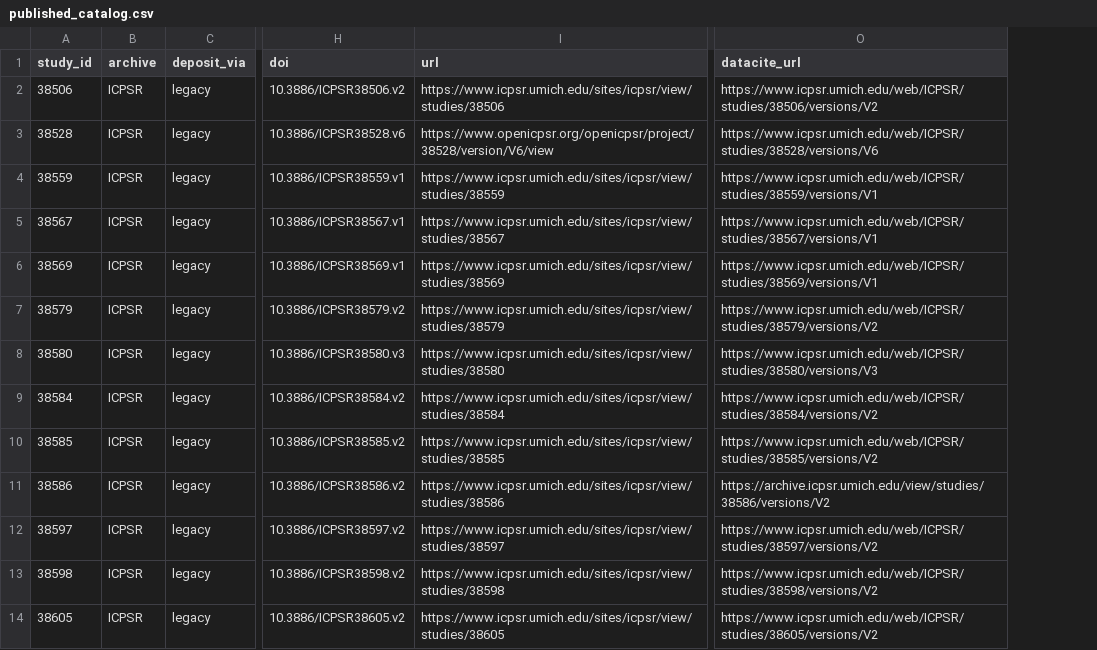
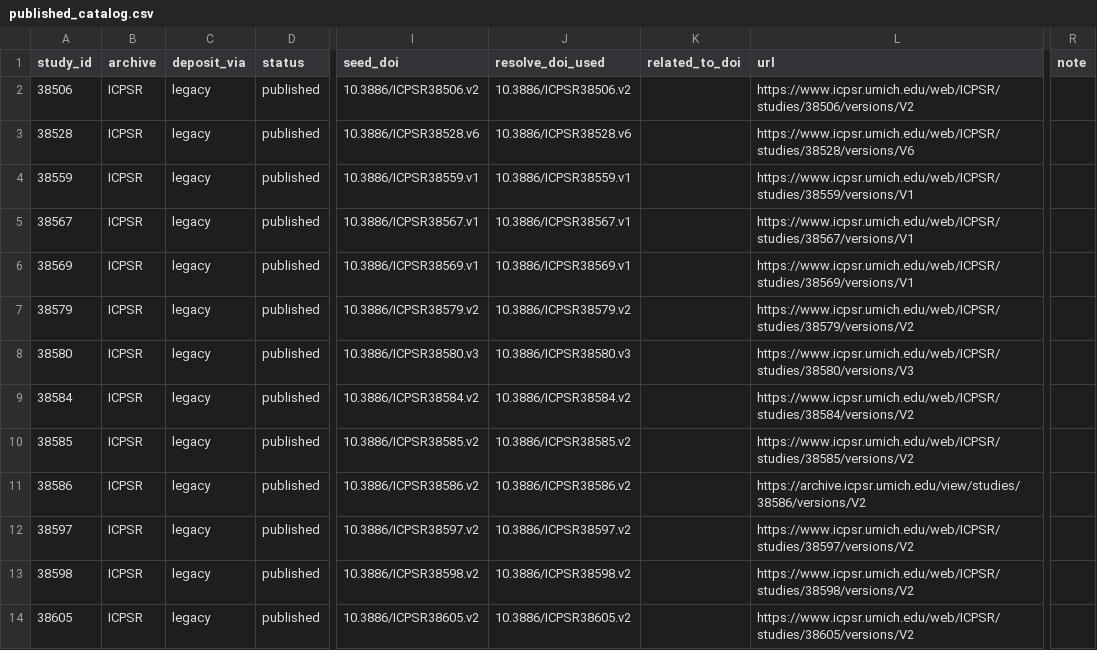
Before and after one commit to The-National-Neighborhood-Data-Archive/nanda-inventory, a CSV file: data/published_catalog.csv, drawn as a sheet; only a part is shown, gaps mark what is left out; removed rows and columns are numbered as before the commit, all else as after; the diff covers the shown part only; the diff names each change by its address in the sheet, - before the commit and + after, or states it on an @@ line.

Commit message:
Adopt deposit_status.csv as canonical row set; rebuild Layer 1
Catalog model changed: no dedup. All 50 published deposits retained as
their own rows; relationships carried via related_to_doi.

- build_deposit_status.py generates deposit_status.csv from inventory.csv
  (status=published). Computes resolve_doi_for_datacite per the fallback
  chain (ICPSR-form as-is / E-form base / verified ICPSR twin). Curatorial
  columns (related_to_doi, note) are preserved across re-runs.
- Layer 1 now reads deposit_status.csv as row set + status source; joins
  seed inventory.csv for version/version_date; title/authors/url from
  DataCite; carries status + related_to_doi to the Published spine.

Result: 50/50 resolve (0 unresolved, 0 version mismatches). The two
ICPSR-twin rows (301419, 302178) now resolve and carry related_to_doi.

```diff
--- a/data/published_catalog.csv
+++ b/data/published_catalog.csv
+column D (status), rows 2-14: all published
+column J (resolve_doi_used), rows 2-14: 10.3886/ICPSR38506.v2 | 10.3886/ICPSR38528.v6 | 10.3886/ICPSR38559.v1 | 10.3886/ICPSR38567.v1 | 10.3886/ICPSR38569.v1 | 10.3886/ICPSR38579.v2 | 10.3886/ICPSR38580.v3 | 10.3886/ICPSR38584.v2 | 10.3886/ICPSR38585.v2 | 10.3886/ICPSR38586.v2 | 10.3886/ICPSR38597.v2 | 10.3886/ICPSR38598.v2 | 10.3886/ICPSR38605.v2
+column K (related_to_doi), empty
-column O (datacite_url), rows 2-14: https://www.icpsr.umich.edu/web/ICPSR/studies/38506/versions/V2 | https://www.icpsr.umich.edu/web/ICPSR/studies/38528/versions/V6 | https://www.icpsr.umich.edu/web/ICPSR/studies/38559/versions/V1 | https://www.icpsr.umich.edu/web/ICPSR/studies/38567/versions/V1 | https://www.icpsr.umich.edu/web/ICPSR/studies/38569/versions/V1 | https://www.icpsr.umich.edu/web/ICPSR/studies/38579/versions/V2 | https://www.icpsr.umich.edu/web/ICPSR/studies/38580/versions/V3 | https://www.icpsr.umich.edu/web/ICPSR/studies/38584/versions/V2 | https://www.icpsr.umich.edu/web/ICPSR/studies/38585/versions/V2 | https://archive.icpsr.umich.edu/view/studies/38586/versions/V2 | https://www.icpsr.umich.edu/web/ICPSR/studies/38597/versions/V2 | https://www.icpsr.umich.edu/web/ICPSR/studies/38598/versions/V2 | https://www.icpsr.umich.edu/web/ICPSR/studies/38605/versions/V2
+column R (note), empty
-I1: doi
+I1: seed_doi
-L2 (url): https://www.icpsr.umich.edu/sites/icpsr/view/studies/38506
+L2 (url): https://www.icpsr.umich.edu/web/ICPSR/studies/38506/versions/V2
-L3 (url): https://www.openicpsr.org/openicpsr/project/38528/version/V6/view
+L3 (url): https://www.icpsr.umich.edu/web/ICPSR/studies/38528/versions/V6
-L4 (url): https://www.icpsr.umich.edu/sites/icpsr/view/studies/38559
+L4 (url): https://www.icpsr.umich.edu/web/ICPSR/studies/38559/versions/V1
-L5 (url): https://www.icpsr.umich.edu/sites/icpsr/view/studies/38567
+L5 (url): https://www.icpsr.umich.edu/web/ICPSR/studies/38567/versions/V1
-L6 (url): https://www.icpsr.umich.edu/sites/icpsr/view/studies/38569
+L6 (url): https://www.icpsr.umich.edu/web/ICPSR/studies/38569/versions/V1
-L7 (url): https://www.icpsr.umich.edu/sites/icpsr/view/studies/38579
+L7 (url): https://www.icpsr.umich.edu/web/ICPSR/studies/38579/versions/V2
-L8 (url): https://www.icpsr.umich.edu/sites/icpsr/view/studies/38580
+L8 (url): https://www.icpsr.umich.edu/web/ICPSR/studies/38580/versions/V3
-L9 (url): https://www.icpsr.umich.edu/sites/icpsr/view/studies/38584
+L9 (url): https://www.icpsr.umich.edu/web/ICPSR/studies/38584/versions/V2
-L10 (url): https://www.icpsr.umich.edu/sites/icpsr/view/studies/38585
+L10 (url): https://www.icpsr.umich.edu/web/ICPSR/studies/38585/versions/V2
-L11 (url): https://www.icpsr.umich.edu/sites/icpsr/view/studies/38586
+L11 (url): https://archive.icpsr.umich.edu/view/studies/38586/versions/V2
-L12 (url): https://www.icpsr.umich.edu/sites/icpsr/view/studies/38597
+L12 (url): https://www.icpsr.umich.edu/web/ICPSR/studies/38597/versions/V2
-L13 (url): https://www.icpsr.umich.edu/sites/icpsr/view/studies/38598
+L13 (url): https://www.icpsr.umich.edu/web/ICPSR/studies/38598/versions/V2
-L14 (url): https://www.icpsr.umich.edu/sites/icpsr/view/studies/38605
+L14 (url): https://www.icpsr.umich.edu/web/ICPSR/studies/38605/versions/V2
```
Also changed, not shown: 71 edited cells elsewhere in this file, 3 other files.
